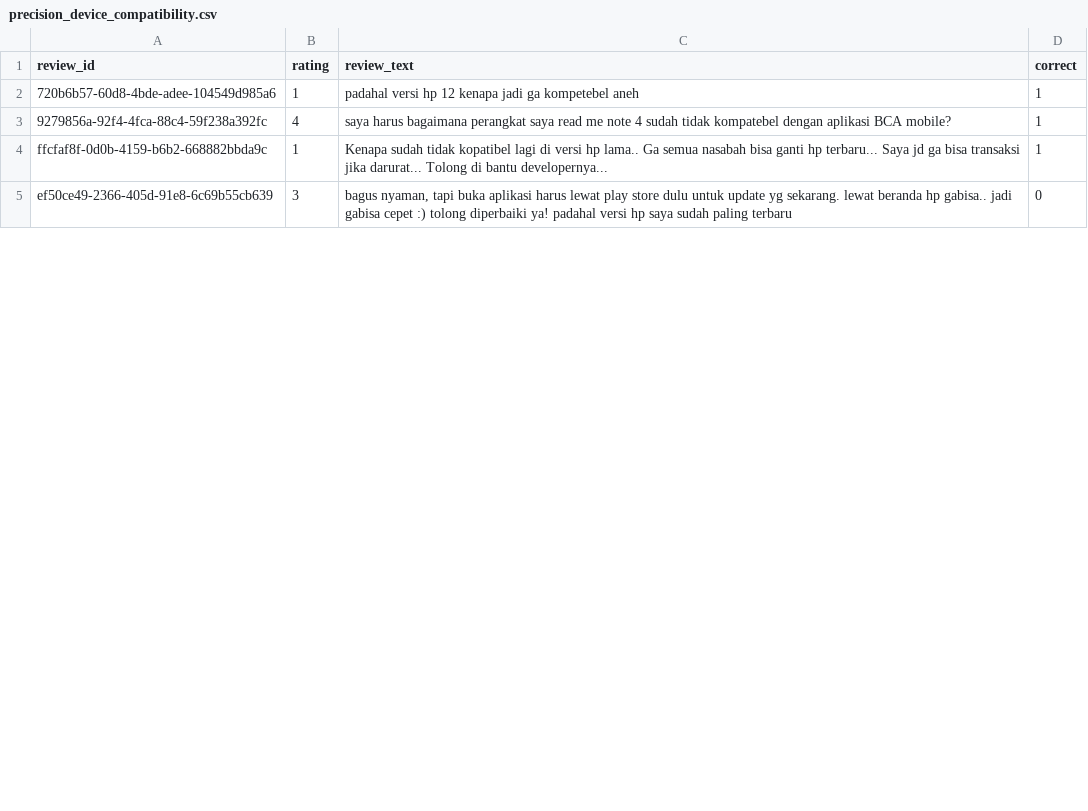
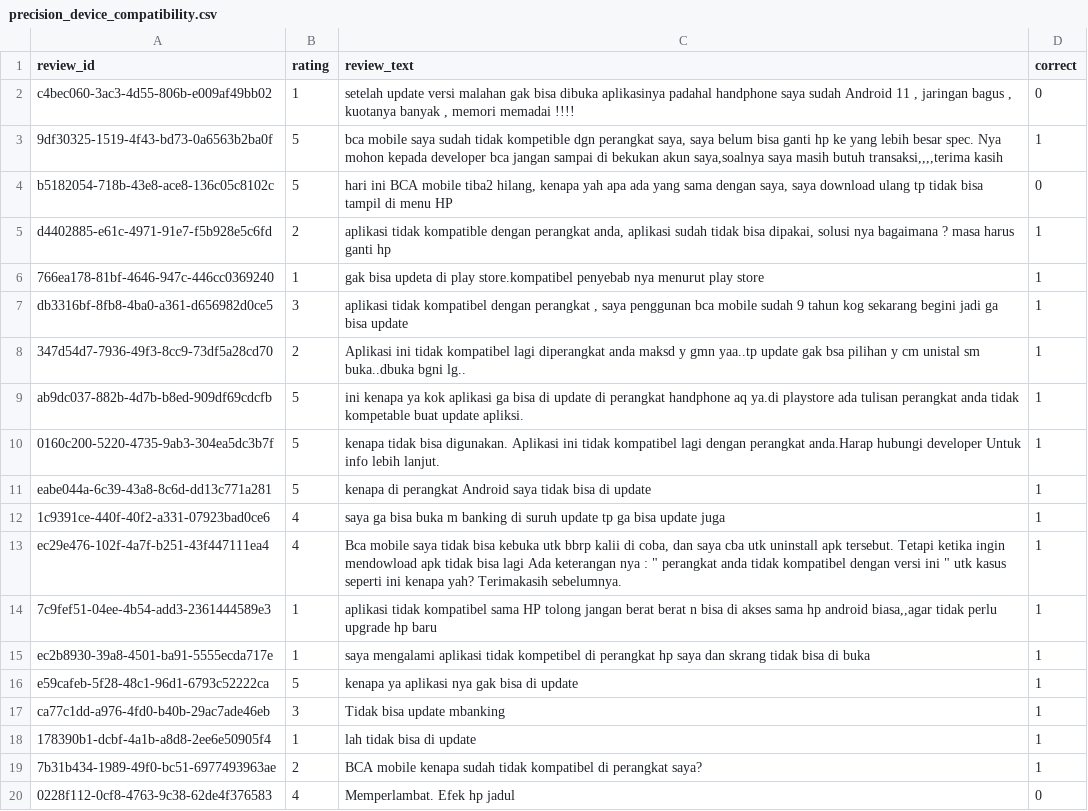
Before and after one commit to timothyevanheriawan-commits/bca-mobile-customer-voice, a CSV file: data/validation/precision_device_compatibility.csv, drawn as a sheet; only a part is shown; the diff covers the shown part only.

```diff
--- a/data/validation/precision_device_compatibility.csv
+++ b/data/validation/precision_device_compatibility.csv
@@ -1,5 +1,20 @@
 review_id,rating,review_text,correct
-720b6b57-60d8-4bde-adee-104549d985a6,1,"padahal versi hp 12 kenapa jadi ga kompetebel aneh",1
-9279856a-92f4-4fca-88c4-59f238a392fc,4,"saya harus bagaimana perangkat saya read me note 4 sudah tidak kompatebel dengan aplikasi BCA mobile?",1
-ffcfaf8f-0d0b-4159-b6b2-668882bbda9c,1,"Kenapa sudah tidak kopatibel lagi di versi hp lama.. Ga semua nasabah bisa ganti hp terbaru... Saya jd ga bisa transaksi jika darurat... Tolong di bantu developernya...",1
-ef50ce49-2366-405d-91e8-6c69b55cb639,3,"bagus nyaman, tapi buka aplikasi harus lewat play store dulu untuk update yg sekarang. lewat beranda hp gabisa.. jadi gabisa cepet :) tolong diperbaiki ya! padahal versi hp saya sudah paling terbaru",0
+c4bec060-3ac3-4d55-806b-e009af49bb02,1,"setelah update versi malahan gak bisa dibuka aplikasinya padahal handphone saya sudah Android 11 , jaringan bagus , kuotanya banyak , memori memadai !!!!",0
+9df30325-1519-4f43-bd73-0a6563b2ba0f,5,"bca mobile saya sudah tidak kompetible dgn perangkat saya, saya belum bisa ganti hp ke yang lebih besar spec. Nya mohon kepada developer bca jangan sampai di bekukan akun saya,soalnya saya masih butuh transaksi,,,,terima kasih",1
+b5182054-718b-43e8-ace8-136c05c8102c,5,"hari ini BCA mobile tiba2 hilang, kenapa yah apa ada yang sama dengan saya, saya download ulang tp tidak bisa tampil di menu HP",0
+d4402885-e61c-4971-91e7-f5b928e5c6fd,2,"aplikasi tidak kompatible dengan perangkat anda, aplikasi sudah tidak bisa dipakai, solusi nya bagaimana ? masa harus ganti hp",1
+766ea178-81bf-4646-947c-446cc0369240,1,"gak bisa updeta di play store.kompatibel penyebab nya menurut play store",1
+db3316bf-8fb8-4ba0-a361-d656982d0ce5,3,"aplikasi tidak kompatibel dengan perangkat , saya penggunan bca mobile sudah 9 tahun kog sekarang begini jadi ga bisa update",1
+347d54d7-7936-49f3-8cc9-73df5a28cd70,2,"Aplikasi ini tidak kompatibel lagi diperangkat anda maksd y gmn yaa..tp update gak bsa pilihan y cm unistal sm buka..dbuka bgni lg..",1
+ab9dc037-882b-4d7b-b8ed-909df69cdcfb,5,"ini kenapa ya kok aplikasi ga bisa di update di perangkat handphone aq ya.di playstore ada tulisan perangkat anda tidak kompetable buat update apliksi.",1
+0160c200-5220-4735-9ab3-304ea5dc3b7f,5,"kenapa tidak bisa digunakan. Aplikasi ini tidak kompatibel lagi dengan perangkat anda.Harap hubungi developer Untuk info lebih lanjut.",1
+eabe044a-6c39-43a8-8c6d-dd13c771a281,5,"kenapa di perangkat Android saya tidak bisa di update",1
+1c9391ce-440f-40f2-a331-07923bad0ce6,4,"saya ga bisa buka m banking di suruh update tp ga bisa update juga",1
+ec29e476-102f-4a7f-b251-43f447111ea4,4,"Bca mobile saya tidak bisa kebuka utk bbrp kalii di coba, dan saya cba utk uninstall apk tersebut. Tetapi ketika ingin mendowload apk tidak bisa lagi Ada keterangan nya : "" perangkat anda tidak kompatibel dengan versi ini "" utk kasus seperti ini kenapa yah? Terimakasih sebelumnya.",1
+7c9fef51-04ee-4b54-add3-2361444589e3,1,"aplikasi tidak kompatibel sama HP tolong jangan berat berat n bisa di akses sama hp android biasa,,agar tidak perlu upgrade hp baru",1
+ec2b8930-39a8-4501-ba91-5555ecda717e,1,"saya mengalami aplikasi tidak kompetibel di perangkat hp saya dan skrang tidak bisa di buka",1
+e59cafeb-5f28-48c1-96d1-6793c52222ca,5,"kenapa ya aplikasi nya gak bisa di update",1
+ca77c1dd-a976-4fd0-b40b-29ac7ade46eb,3,"Tidak bisa update mbanking",1
+178390b1-dcbf-4a1b-a8d8-2ee6e50905f4,1,"lah tidak bisa di update",1
+7b31b434-1989-49f0-bc51-6977493963ae,2,"BCA mobile kenapa sudah tidak kompatibel di perangkat saya?",1
+0228f112-0cf8-4763-9c38-62de4f376583,4,"Memperlambat. Efek hp jadul",0
```
Also changed, not shown: 10 added rows and 2 edited cells elsewhere in this file, data/validation/precision_login_otp_access.csv, data/validation/precision_maintenance_downtime.csv, 6 other files.
